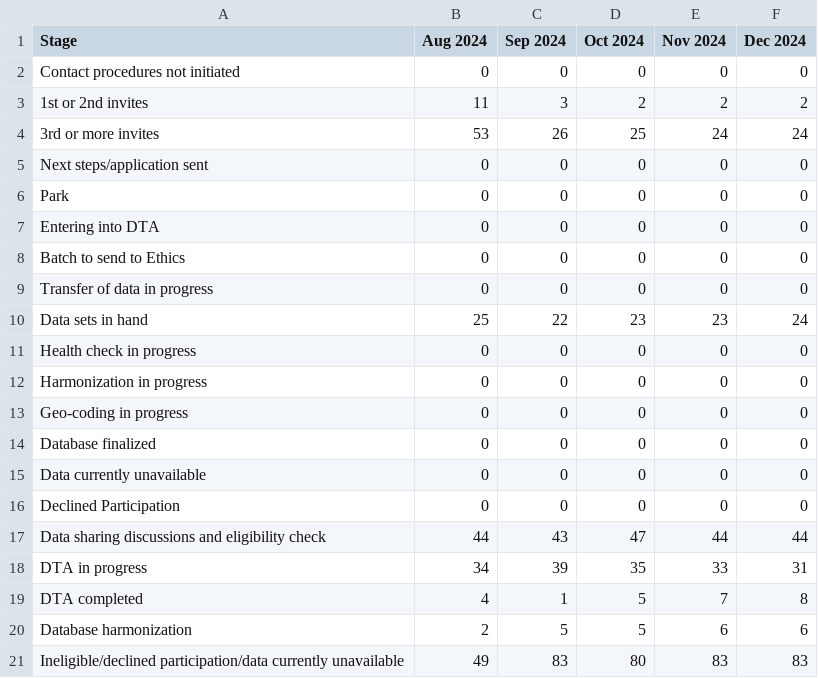
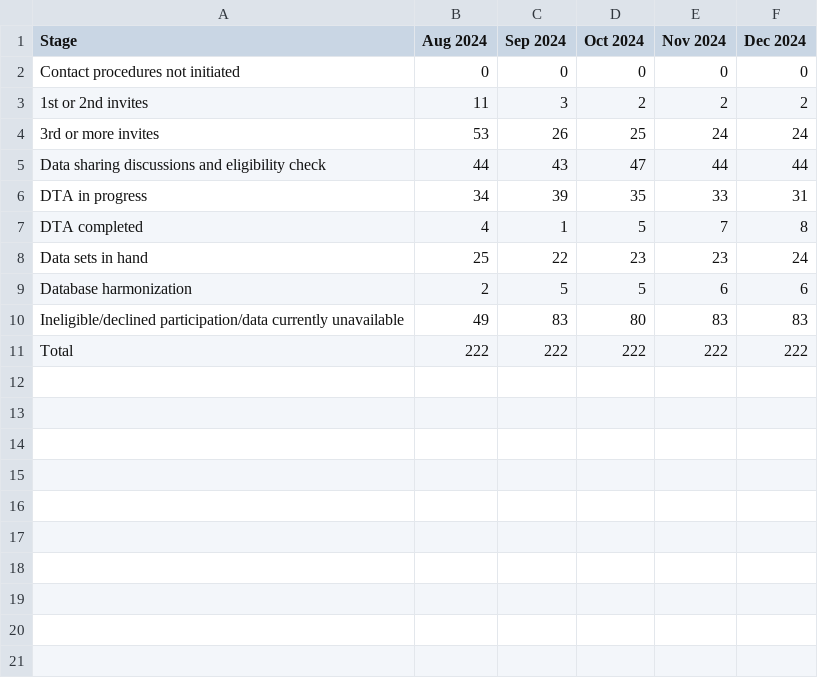
Before and after one commit to Logic06183/Heat_Project-1, a CSV file: rp1_data.csv, drawn as a sheet.

Commit message:
Update data with correct totals and fix stack order

```diff
--- a/rp1_data.csv
+++ b/rp1_data.csv
@@ -4,14 +4,2 @@ Contact procedures not initiated,0,0,0,0,0
 3rd or more invites,53,26,25,24,24
-Next steps/application sent,0,0,0,0,0
-Park,0,0,0,0,0
-Entering into DTA,0,0,0,0,0
-Batch to send to Ethics,0,0,0,0,0
-Transfer of data in progress,0,0,0,0,0
-Data sets in hand,25,22,23,23,24
-Health check in progress,0,0,0,0,0
-Harmonization in progress,0,0,0,0,0
-Geo-coding in progress,0,0,0,0,0
-Database finalized,0,0,0,0,0
-Data currently unavailable,0,0,0,0,0
-Declined Participation,0,0,0,0,0
 Data sharing discussions and eligibility check,44,43,47,44,44
@@ -19,3 +7,5 @@ DTA in progress,34,39,35,33,31
 DTA completed,4,1,5,7,8
+Data sets in hand,25,22,23,23,24
 Database harmonization,2,5,5,6,6
 Ineligible/declined participation/data currently unavailable,49,83,80,83,83
+Total,222,222,222,222,222
```
Also changed, not shown: johannesburg_data.csv, 7 other files.
